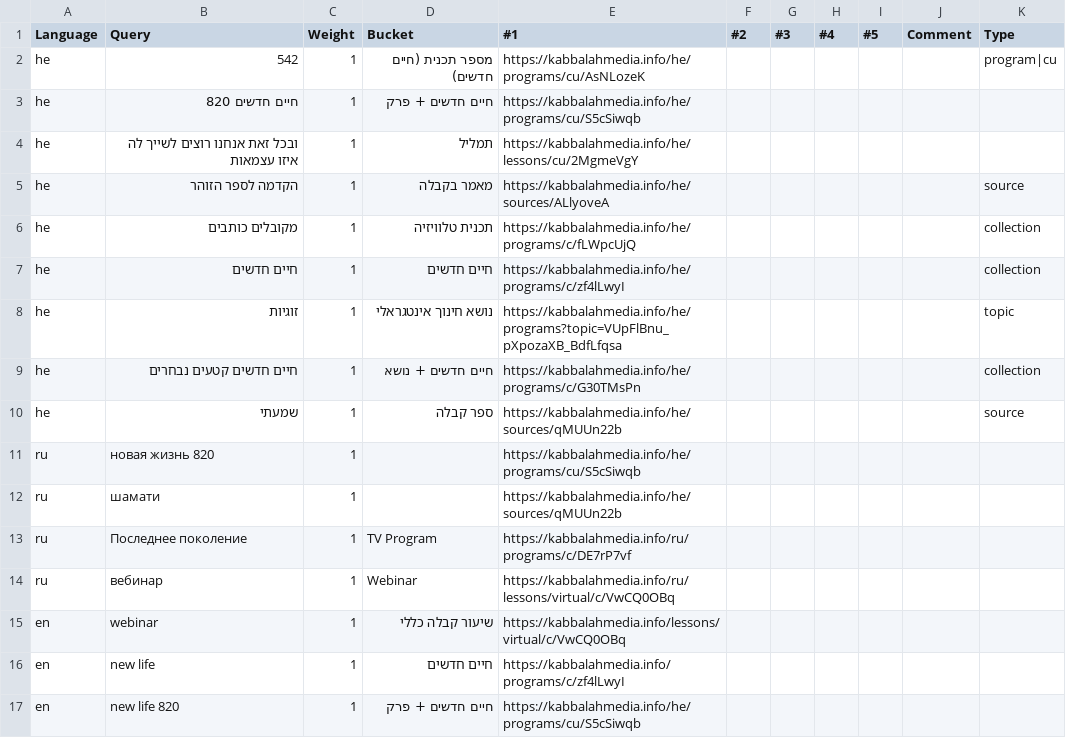
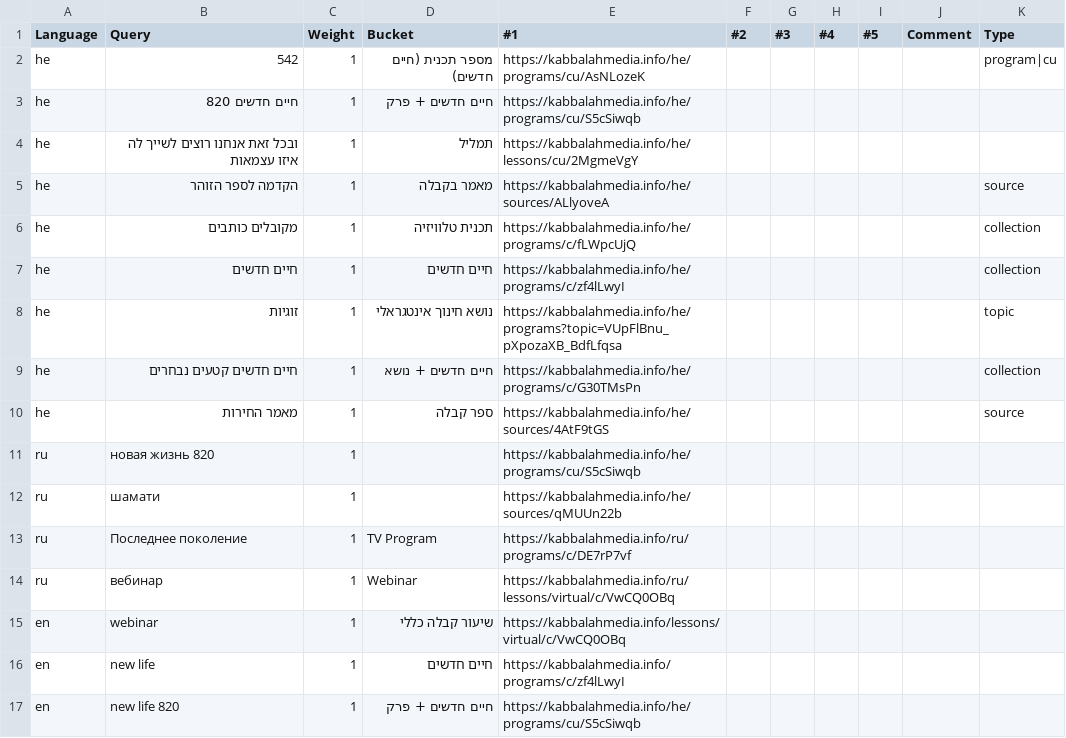
Before and after one commit to Bnei-Baruch/archive-backend, a CSV file: search/data/sanity.csv, drawn as a sheet.

Commit message:
Update sanity to sent flat report. Update sanity to several languages.

```diff
--- a/search/data/sanity.csv
+++ b/search/data/sanity.csv
@@ -9,3 +9,3 @@ he,זוגיות,1,נושא חינוך אינטגראלי,https://kabbalahmedia.i
 he,חיים חדשים קטעים נבחרים,1,חיים חדשים + נושא,https://kabbalahmedia.info/he/programs/c/G30TMsPn,,,,,,collection
-he,שמעתי,1,ספר קבלה,https://kabbalahmedia.info/he/sources/qMUUn22b,,,,,,source
+he,מאמר החירות,1,ספר קבלה,https://kabbalahmedia.info/he/sources/4AtF9tGS,,,,,,source
 ru,новая жизнь 820,1,,https://kabbalahmedia.info/he/programs/cu/S5cSiwqb,,,,,,
```
Also changed, not shown: 1 other file.
